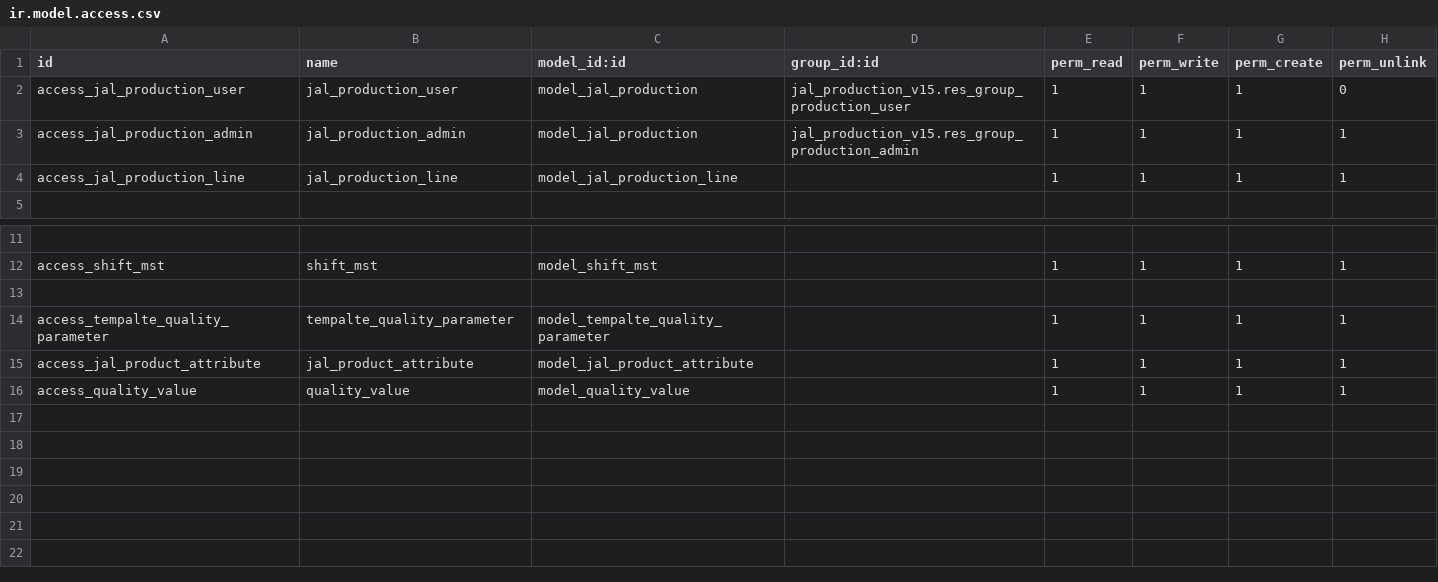
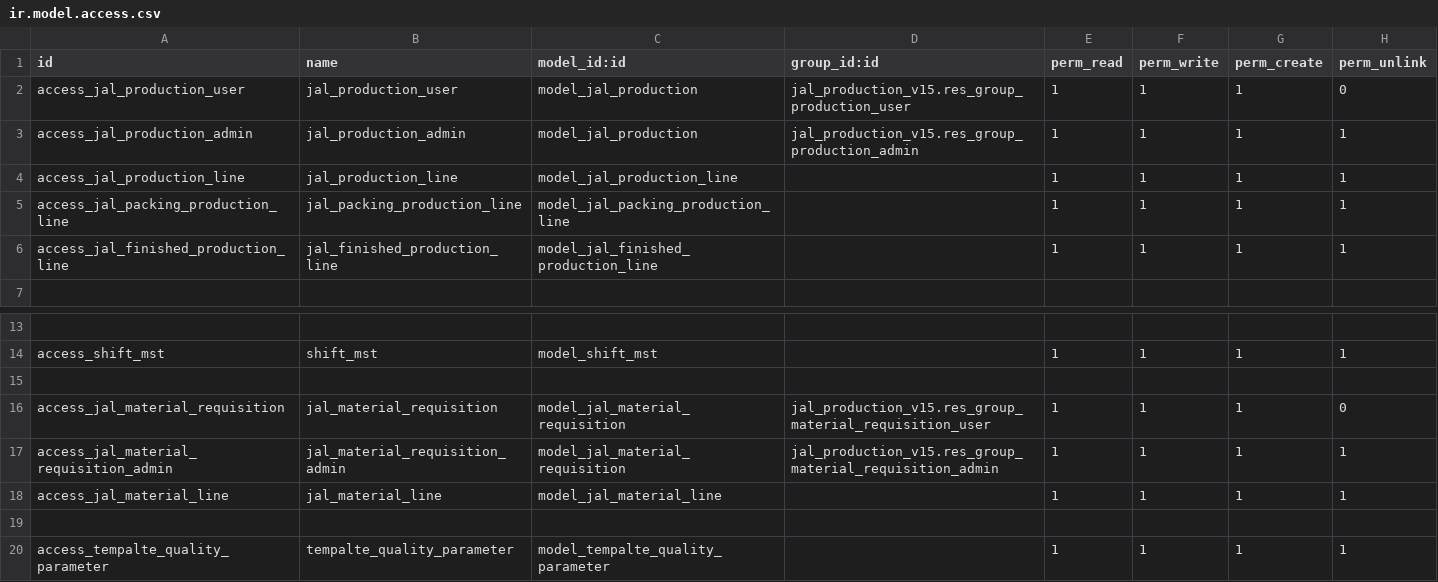
Before and after one commit to houseofpyit/jal_erp, a CSV file: jal_production_v15/security/ir.model.access.csv, drawn as a sheet; only a part is shown, gaps mark what is left out; the shorter side is filled out with more unchanged rows; the diff names each change by its address in the sheet, - before the commit and + after, or states it on an @@ line.

Commit message:
add production flow

```diff
--- a/jal_production_v15/security/ir.model.access.csv
+++ b/jal_production_v15/security/ir.model.access.csv
+row 5: access_jal_packing_production_line | jal_packing_production_line | model_jal_packing_production_line |  | 1 | 1 | 1 | 1
+row 6: access_jal_finished_production_line | jal_finished_production_line | model_jal_finished_production_line |  | 1 | 1 | 1 | 1
+row 15: (empty)
+row 16: access_jal_material_requisition | jal_material_requisition | model_jal_material_requisition | jal_production_v15.res_group_material_requisition_user | 1 | 1 | 1 | 0
+row 17: access_jal_material_requisition_admin | jal_material_requisition_admin | model_jal_material_requisition | jal_production_v15.res_group_material_requisition_admin | 1 | 1 | 1 | 1
+row 18: access_jal_material_line | jal_material_line | model_jal_material_line |  | 1 | 1 | 1 | 1
```
Also changed, not shown: 25 other files.
